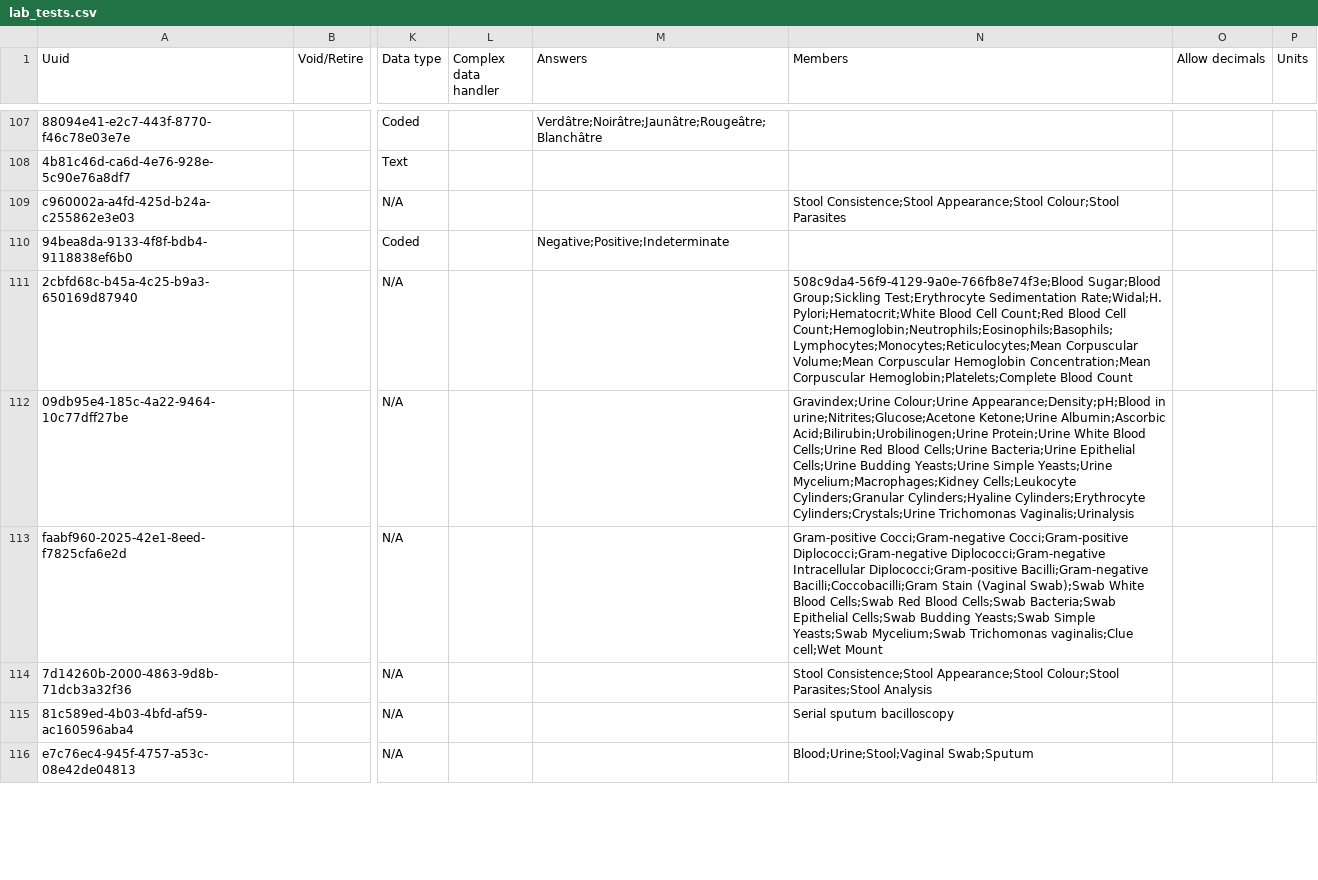
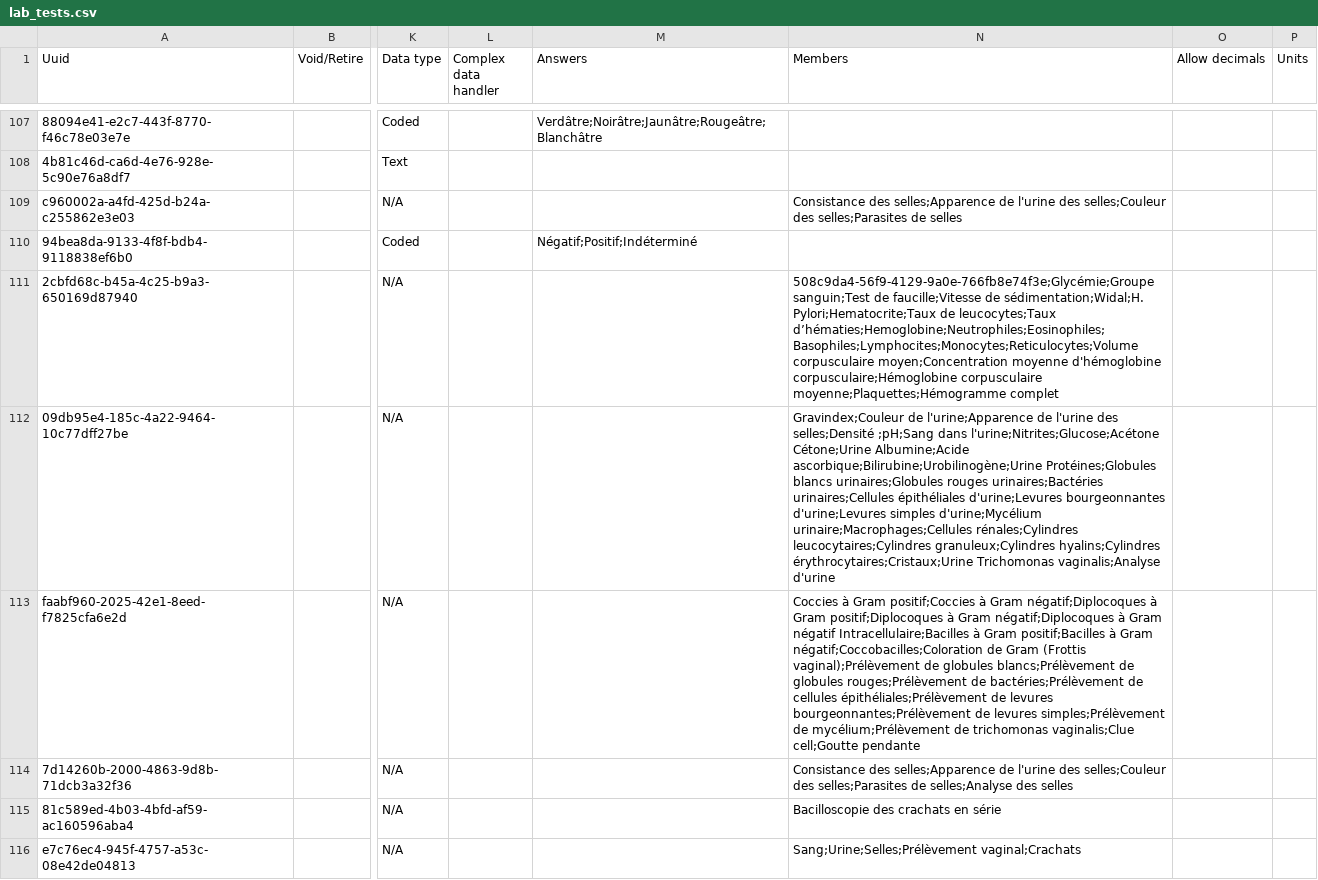
Before and after one commit to mekomsolutions/openmrs-config-haiti, a CSV file: configuration/concepts/lab_tests.csv, drawn as a sheet; only a part is shown, gaps mark what is left out; the diff covers the shown part only; the diff names each change by its address in the sheet, - before the commit and + after, or states it on an @@ line.

Commit message:
Fix lab tests

```diff
--- a/configuration/concepts/lab_tests.csv
+++ b/configuration/concepts/lab_tests.csv
-N109 (Members): Stool Consistence;Stool Appearance;Stool Colour;Stool Parasites
+N109 (Members): Consistance des selles;Apparence de l'urine des selles;Couleur des selles;Parasites de selles
-M110 (Answers): Negative;Positive;Indeterminate
+M110 (Answers): Négatif;Positif;Indéterminé
-N111 (Members): 508c9da4-56f9-4129-9a0e-766fb8e74f3e;Blood Sugar;Blood Group;Sickling Test;Erythrocyte Sedimentation Rate;Widal;H. Pylori;Hematocrit;White Blood Cell Count;Red Blood Cell Count;Hemoglobin;Neutrophils;Eosinophils;Basophils;Lymphocytes;Monocytes;Reticulocytes;Mean Corpuscular Volume;Mean Corpuscular Hemoglobin Concentration;Mean Corpuscular Hemoglobin;Platelets;Complete Blood Count
+N111 (Members): 508c9da4-56f9-4129-9a0e-766fb8e74f3e;Glycémie;Groupe sanguin;Test de faucille;Vitesse de sédimentation;Widal;H. Pylori;Hematocrite;Taux de leucocytes;Taux d’hématies;Hemoglobine;Neutrophiles;Eosinophiles;Basophiles;Lymphocites;Monocytes;Reticulocytes;Volume corpusculaire moyen;Concentration moyenne d'hémoglobine corpusculaire;Hémoglobine corpusculaire moyenne;Plaquettes;Hémogramme complet
-N112 (Members): Gravindex;Urine Colour;Urine Appearance;Density;pH;Blood in urine;Nitrites;Glucose;Acetone Ketone;Urine Albumin;Ascorbic Acid;Bilirubin;Urobilinogen;Urine Protein;Urine White Blood Cells;Urine Red Blood Cells;Urine Bacteria;Urine Epithelial Cells;Urine Budding Yeasts;Urine Simple Yeasts;Urine Mycelium;Macrophages;Kidney Cells;Leukocyte Cylinders;Granular Cylinders;Hyaline Cylinders;Erythrocyte Cylinders;Crystals;Urine Trichomonas Vaginalis;Urinalysis
+N112 (Members): Gravindex;Couleur de l'urine;Apparence de l'urine des selles;Densité ;pH;Sang dans l'urine;Nitrites;Glucose;Acétone Cétone;Urine Albumine;Acide ascorbique;Bilirubine;Urobilinogène;Urine Protéines;Globules blancs urinaires;Globules rouges urinaires;Bactéries urinaires;Cellules épithéliales d'urine;Levures bourgeonnantes d'urine;Levures simples d'urine;Mycélium urinaire;Macrophages;Cellules rénales;Cylindres leucocytaires;Cylindres granuleux;Cylindres hyalins;Cylindres érythrocytaires;Cristaux;Urine Trichomonas vaginalis;Analyse d'urine
-N113 (Members): Gram-positive Cocci;Gram-negative Cocci;Gram-positive Diplococci;Gram-negative Diplococci;Gram-negative Intracellular Diplococci;Gram-positive Bacilli;Gram-negative Bacilli;Coccobacilli;Gram Stain (Vaginal Swab);Swab White Blood Cells;Swab Red Blood Cells;Swab Bacteria;Swab Epithelial Cells;Swab Budding Yeasts;Swab Simple Yeasts;Swab Mycelium;Swab Trichomonas vaginalis;Clue cell;Wet Mount
+N113 (Members): Coccies à Gram positif;Coccies à Gram négatif;Diplocoques à Gram positif;Diplocoques à Gram négatif;Diplocoques à Gram négatif Intracellulaire;Bacilles à Gram positif;Bacilles à Gram négatif;Coccobacilles;Coloration de Gram (Frottis vaginal);Prélèvement de globules blancs;Prélèvement de globules rouges;Prélèvement de bactéries;Prélèvement de cellules épithéliales;Prélèvement de levures bourgeonnantes;Prélèvement de levures simples;Prélèvement de mycélium;Prélèvement de trichomonas vaginalis;Clue cell;Goutte pendante
-N114 (Members): Stool Consistence;Stool Appearance;Stool Colour;Stool Parasites;Stool Analysis
+N114 (Members): Consistance des selles;Apparence de l'urine des selles;Couleur des selles;Parasites de selles;Analyse des selles
-N115 (Members): Serial sputum bacilloscopy
+N115 (Members): Bacilloscopie des crachats en série
-N116 (Members): Blood;Urine;Stool;Vaginal Swab;Sputum
+N116 (Members): Sang;Urine;Selles;Prélèvement vaginal;Crachats
```
Also changed, not shown: 28 edited cells elsewhere in this file.
